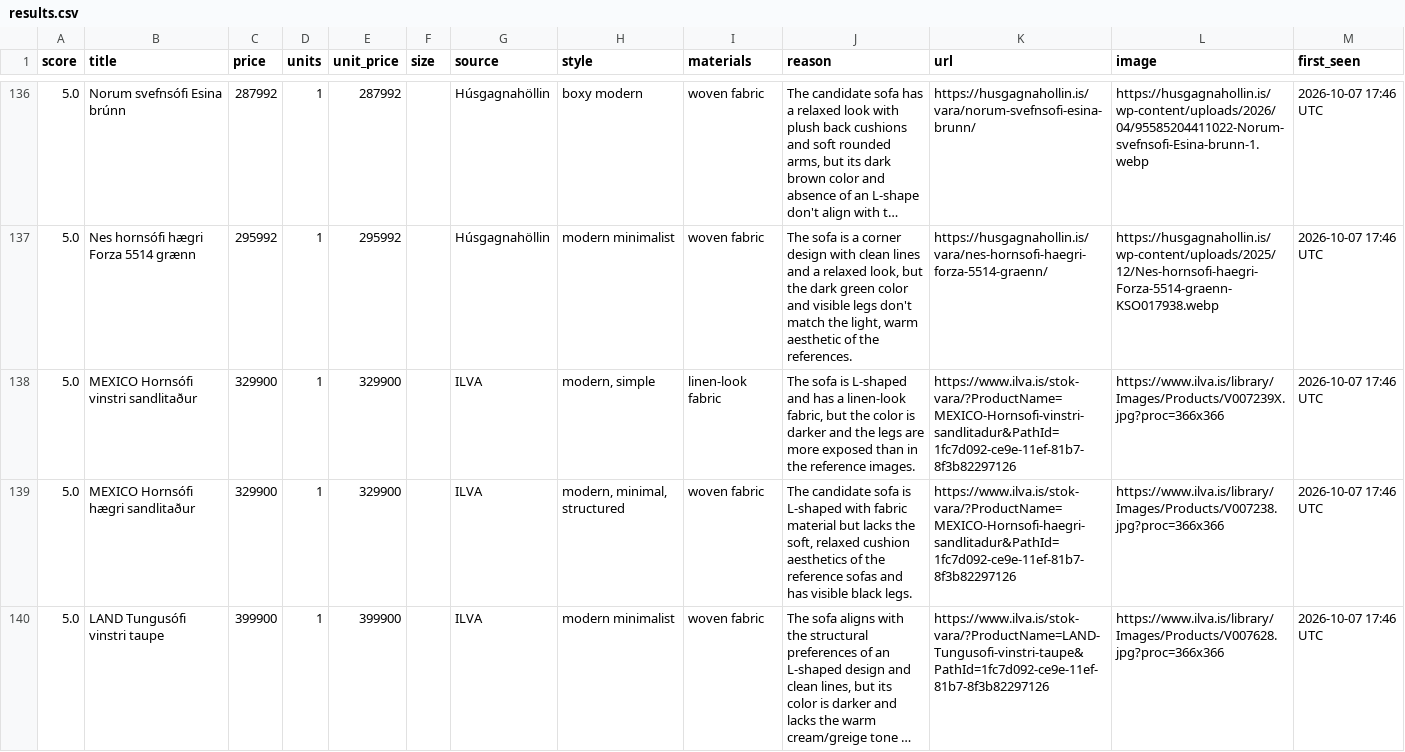
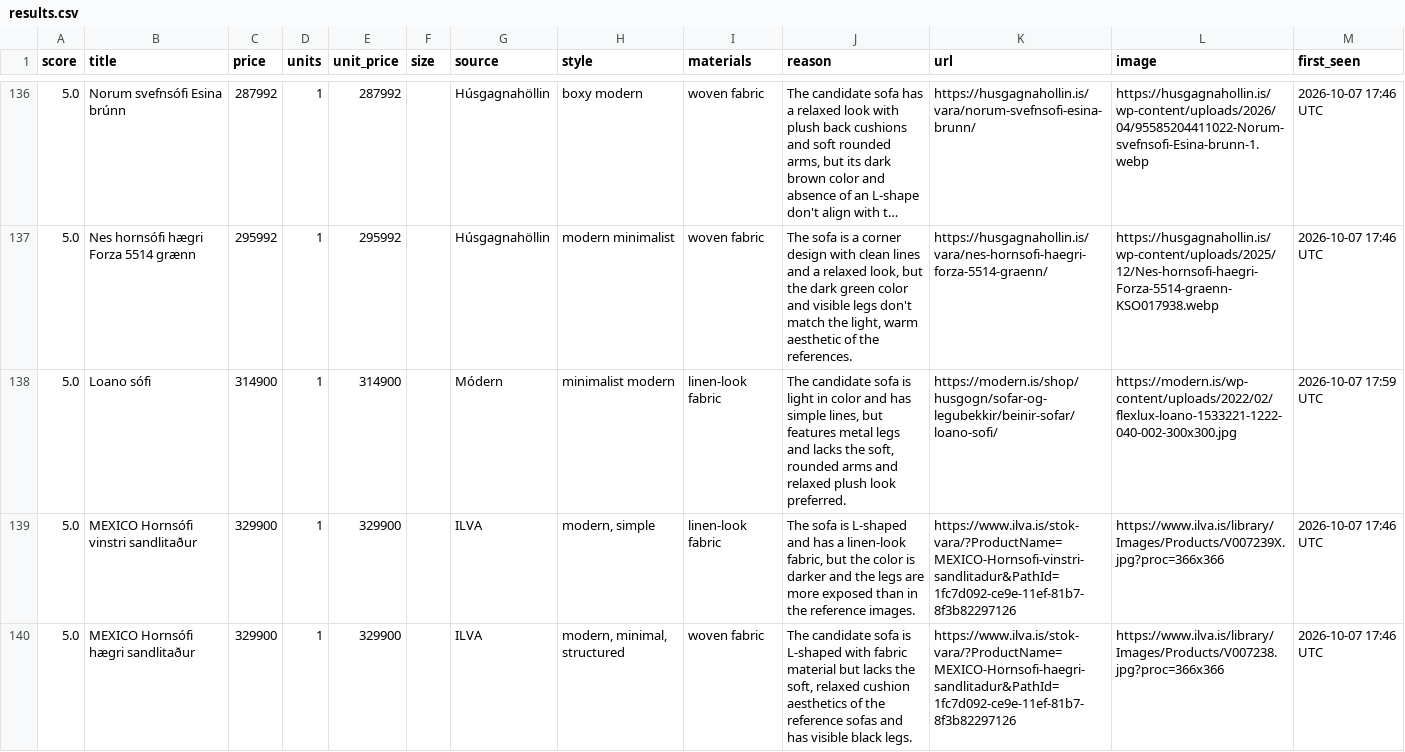
Before and after one commit to allitob/furniture-scout, a CSV file: data/sofa/results.csv, drawn as a sheet; only a part is shown, gaps mark what is left out; the shorter side is filled out with more unchanged rows; long unchanged cells end in …; the diff covers the shown part only; the diff names each change by its address in the sheet, - before the commit and + after, or states it on an @@ line.

```diff
--- a/data/sofa/results.csv
+++ b/data/sofa/results.csv
+row 138: 5.0 | Loano sófi | 314900 | 1 | 314900 |  | Módern | minimalist modern | linen-look fabric | The candidate sofa is light in color and has simple lines, but features metal legs and lacks the soft, rounded arms and relaxed plush look preferred. | https://modern.is/shop/husgogn/sofar-og-legubekkir/beinir-sofar/loano-sofi/ | https://modern.is/wp-content/uploads/2022/02/flexlux-loano-1533221-1222-040-002-300x300.jpg | 2026-10-07 17:59 UTC
```
Also changed, not shown: 6 added rows, 7 removed rows and 2 edited cells elsewhere in this file, data/dining-chair/results.csv, data/dining-table/results.csv, 8 other files.
